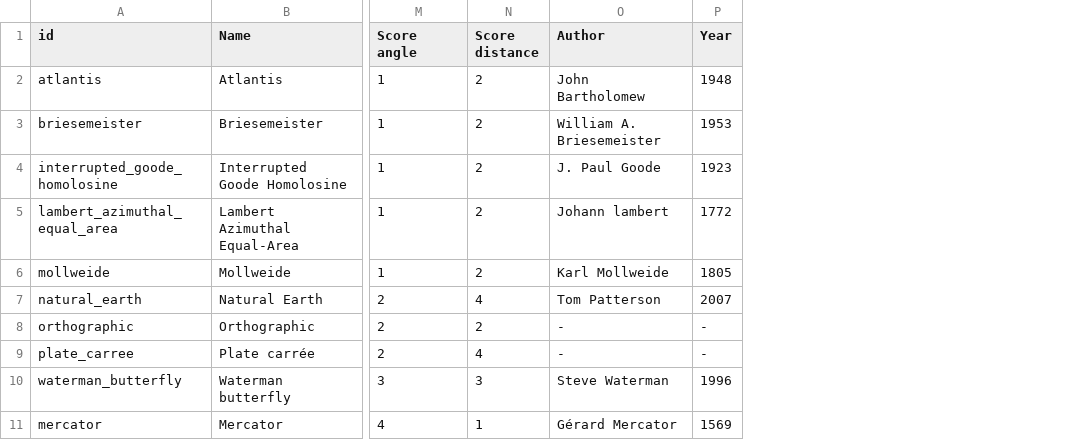
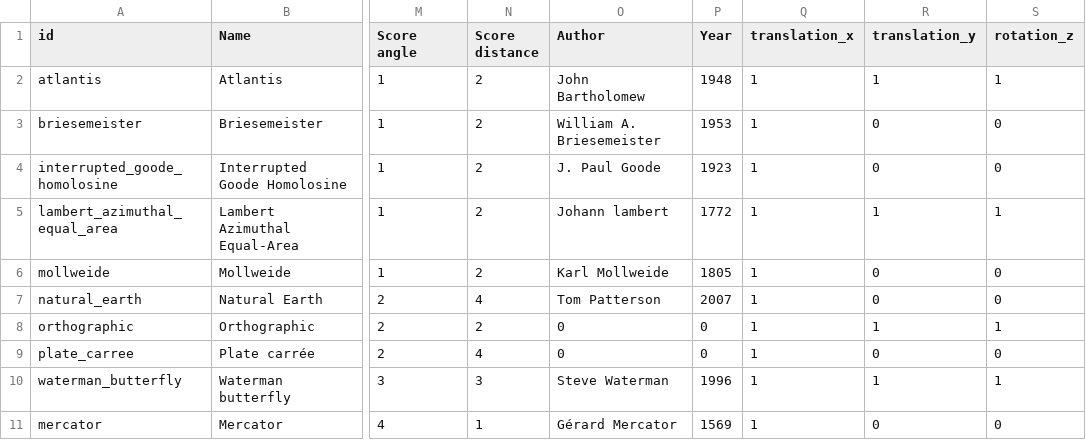
Before and after one commit to AtelierCartographie/Khartis, a CSV file: ressources/Projection-list.csv, drawn as a sheet; only a part is shown, gaps mark what is left out; the diff names each change by its address in the sheet, - before the commit and + after, or states it on an @@ line.

Commit message:
add columns on settings availability for each projection

```diff
--- a/ressources/Projection-list.csv
+++ b/ressources/Projection-list.csv
+column Q (translation_x), rows 2-11: all 1
+column R (translation_y), rows 2-11: 1 | 0 | 0 | 1 | 0 | 0 | 1 | 0 | 1 | 0
+column S (rotation_z), rows 2-11: 1 | 0 | 0 | 1 | 0 | 0 | 1 | 0 | 1 | 0
-O8:O9 (Author): -
+O8:O9 (Author): 0
-P8:P9 (Year): -
+P8:P9 (Year): 0
```
